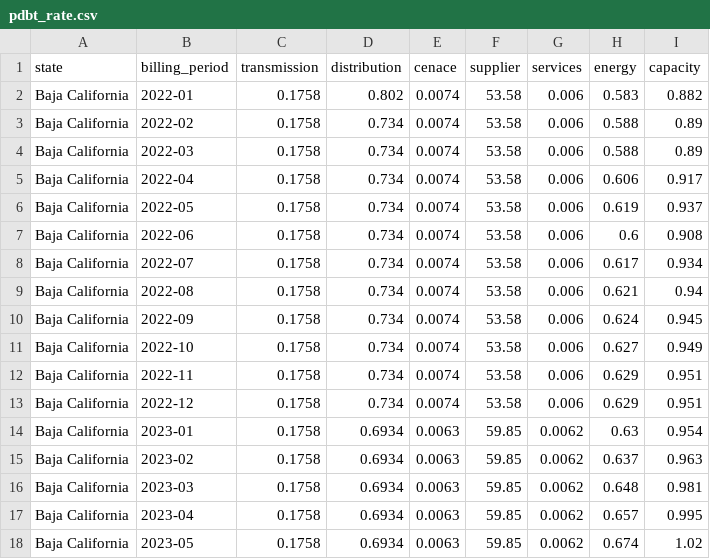
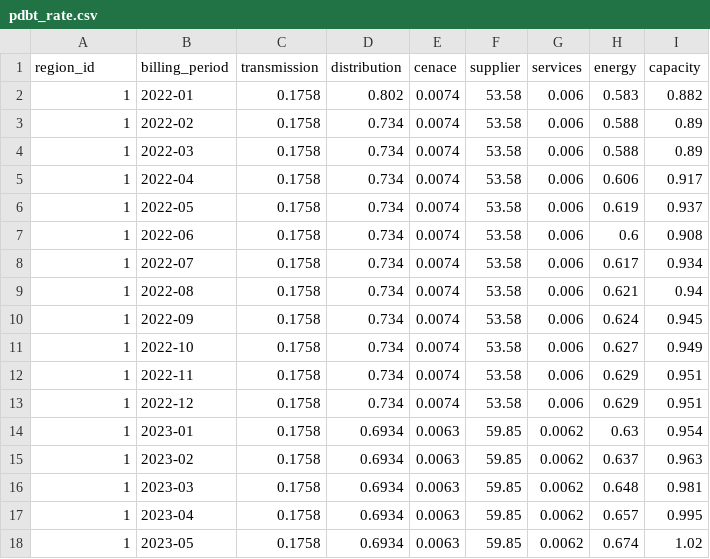
Before and after one commit to Alfredomg7/EnergySavingsPy, a CSV file: data/pdbt_rate.csv, drawn as a sheet.

Commit message:
Refactor database schema and DAO interactions for region handling. Renamed 'state' to 'region' across all relevant components, introduced a dedicated 'regions' table to enhance data normalization, and updated DAO queries accordingly. Enhanced db_setup with improved exception handling and separated setup logic into distinct methods for table creation and population, aligning with the Single Responsibility Principle.

```diff
--- a/data/pdbt_rate.csv
+++ b/data/pdbt_rate.csv
@@ -1,18 +1,18 @@
-state,billing_period,transmission,distribution,cenace,supplier,services,energy,capacity
-Baja California,2022-01,0.1758,0.802,0.0074,53.58,0.006,0.583,0.882
-Baja California,2022-02,0.1758,0.734,0.0074,53.58,0.006,0.588,0.89
-Baja California,2022-03,0.1758,0.734,0.0074,53.58,0.006,0.588,0.89
-Baja California,2022-04,0.1758,0.734,0.0074,53.58,0.006,0.606,0.917
-Baja California,2022-05,0.1758,0.734,0.0074,53.58,0.006,0.619,0.937
-Baja California,2022-06,0.1758,0.734,0.0074,53.58,0.006,0.6,0.908
-Baja California,2022-07,0.1758,0.734,0.0074,53.58,0.006,0.617,0.934
-Baja California,2022-08,0.1758,0.734,0.0074,53.58,0.006,0.621,0.94
-Baja California,2022-09,0.1758,0.734,0.0074,53.58,0.006,0.624,0.945
-Baja California,2022-10,0.1758,0.734,0.0074,53.58,0.006,0.627,0.949
-Baja California,2022-11,0.1758,0.734,0.0074,53.58,0.006,0.629,0.951
-Baja California,2022-12,0.1758,0.734,0.0074,53.58,0.006,0.629,0.951
-Baja California,2023-01,0.1758,0.6934,0.0063,59.85,0.0062,0.63,0.954
-Baja California,2023-02,0.1758,0.6934,0.0063,59.85,0.0062,0.637,0.963
-Baja California,2023-03,0.1758,0.6934,0.0063,59.85,0.0062,0.648,0.981
-Baja California,2023-04,0.1758,0.6934,0.0063,59.85,0.0062,0.657,0.995
-Baja California,2023-05,0.1758,0.6934,0.0063,59.85,0.0062,0.674,1.02
+region_id,billing_period,transmission,distribution,cenace,supplier,services,energy,capacity
+1,2022-01,0.1758,0.802,0.0074,53.58,0.006,0.583,0.882
+1,2022-02,0.1758,0.734,0.0074,53.58,0.006,0.588,0.89
+1,2022-03,0.1758,0.734,0.0074,53.58,0.006,0.588,0.89
+1,2022-04,0.1758,0.734,0.0074,53.58,0.006,0.606,0.917
+1,2022-05,0.1758,0.734,0.0074,53.58,0.006,0.619,0.937
+1,2022-06,0.1758,0.734,0.0074,53.58,0.006,0.6,0.908
+1,2022-07,0.1758,0.734,0.0074,53.58,0.006,0.617,0.934
+1,2022-08,0.1758,0.734,0.0074,53.58,0.006,0.621,0.94
+1,2022-09,0.1758,0.734,0.0074,53.58,0.006,0.624,0.945
+1,2022-10,0.1758,0.734,0.0074,53.58,0.006,0.627,0.949
+1,2022-11,0.1758,0.734,0.0074,53.58,0.006,0.629,0.951
+1,2022-12,0.1758,0.734,0.0074,53.58,0.006,0.629,0.951
+1,2023-01,0.1758,0.6934,0.0063,59.85,0.0062,0.63,0.954
+1,2023-02,0.1758,0.6934,0.0063,59.85,0.0062,0.637,0.963
+1,2023-03,0.1758,0.6934,0.0063,59.85,0.0062,0.648,0.981
+1,2023-04,0.1758,0.6934,0.0063,59.85,0.0062,0.657,0.995
+1,2023-05,0.1758,0.6934,0.0063,59.85,0.0062,0.674,1.02
```
Also changed, not shown: 10 other files.
